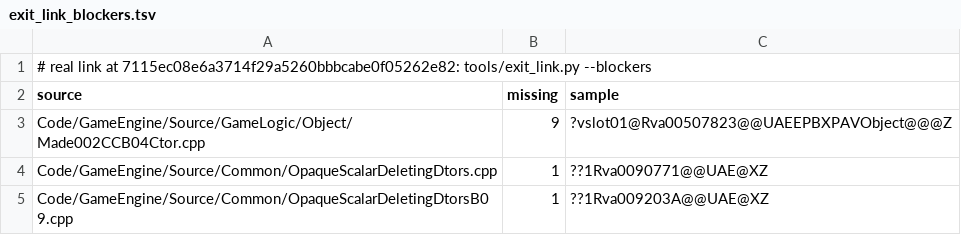
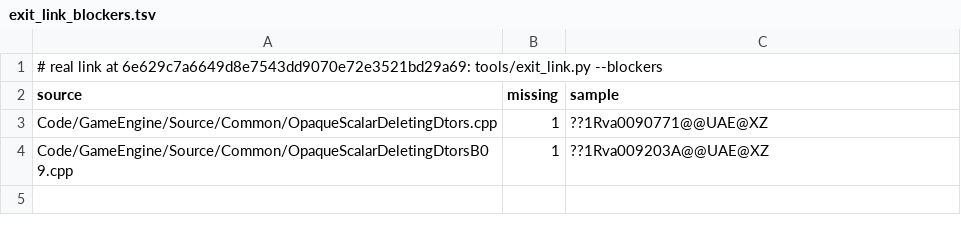
Before and after one commit to Open-BFME/Open-BFME-2, a TSV file: reverse/exit_link_blockers.tsv, drawn as a sheet.

```diff
--- a/reverse/exit_link_blockers.tsv
+++ b/reverse/exit_link_blockers.tsv
@@ -1,4 +1,3 @@
-# real link at 7115ec08e6a3714f29a5260bbbcabe0f05262e82: tools/exit_link.py --blockers
+# real link at 6e629c7a6649d8e7543dd9070e72e3521bd29a69: tools/exit_link.py --blockers
 source	missing	sample
-Code/GameEngine/Source/GameLogic/Object/Made002CCB04Ctor.cpp	9	?vslot01@Rva00507823@@UAEEPBXPAVObject@@@Z
 Code/GameEngine/Source/Common/OpaqueScalarDeletingDtors.cpp	1	??1Rva0090771@@UAE@XZ
```
Also changed, not shown: 1 other file.
